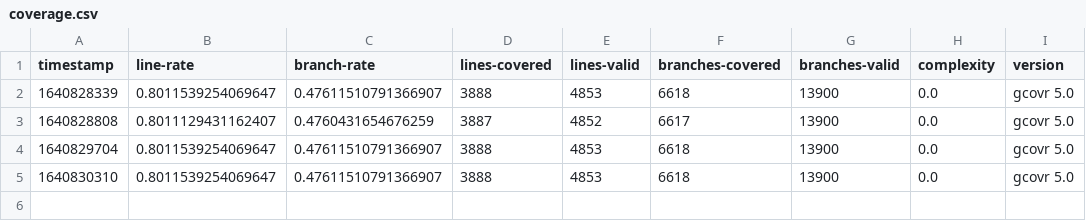
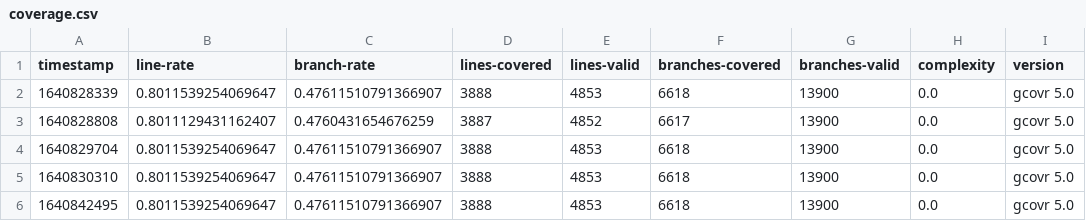
Before and after one commit to Delaunay/lython, a CSV file: coverage.csv, drawn as a sheet.

```diff
--- a/coverage.csv
+++ b/coverage.csv
@@ -5 +5,2 @@ timestamp,line-rate,branch-rate,lines-covered,lines-valid,branches-covered,branc
 1640830310,0.8011539254069647,0.47611510791366907,3888,4853,6618,13900,0.0,gcovr 5.0
+1640842495,0.8011539254069647,0.47611510791366907,3888,4853,6618,13900,0.0,gcovr 5.0
```
Also changed, not shown: 53 other files.
